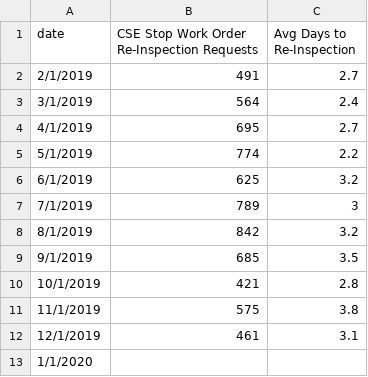
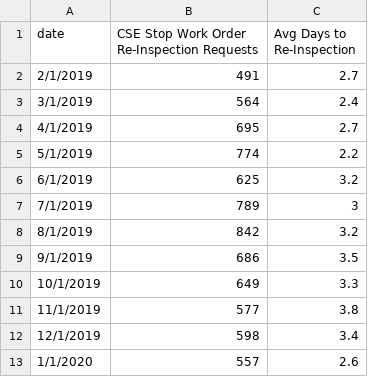
Before and after one commit to benmancell/CitywidePerformanceReporting, a CSV file: data/CSE_SWO.csv, drawn as a sheet.

```diff
--- a/data/CSE_SWO.csv
+++ b/data/CSE_SWO.csv
@@ -8,6 +8,6 @@ date,CSE Stop Work Order Re-Inspection Requests,Avg Days to Re-Inspection
 8/1/2019,842,3.2
-9/1/2019,685,3.5
-10/1/2019,421,2.8
-11/1/2019,575,3.8
-12/1/2019,461,3.1
-1/1/2020,,
+9/1/2019,686,3.5
+10/1/2019,649,3.3
+11/1/2019,577,3.8
+12/1/2019,598,3.4
+1/1/2020,557,2.6
```
Also changed, not shown: data/permitsIssued.csv, data/violations.csv.
